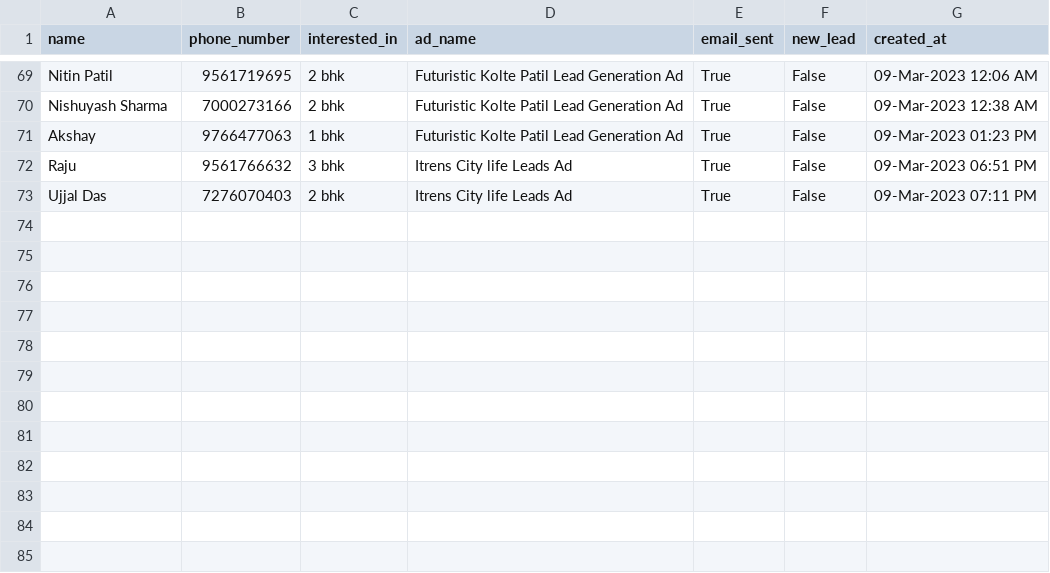
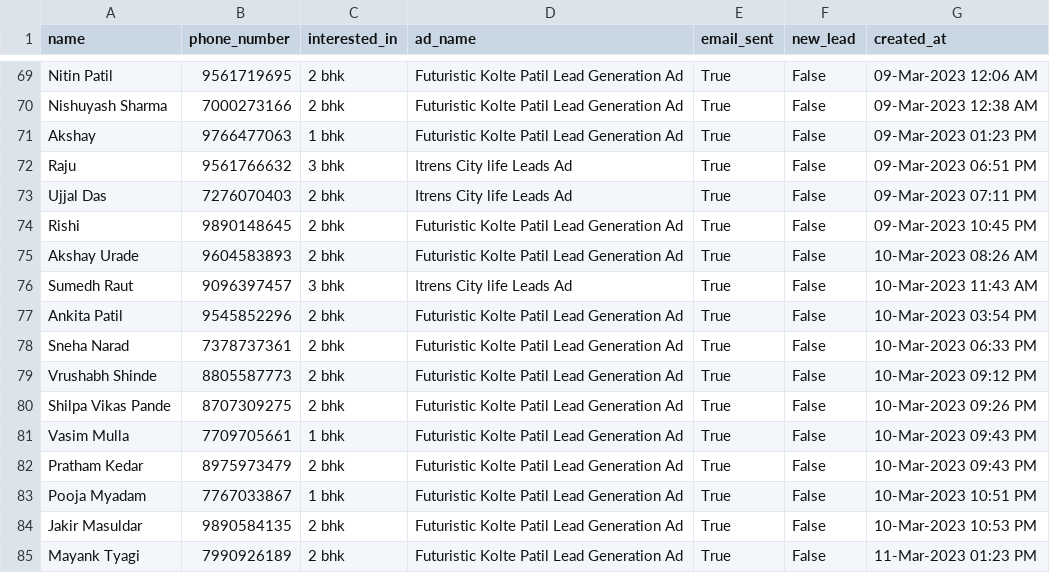
Before and after one commit to dakash98/Lead-Collector, a CSV file: lead_records.csv, drawn as a sheet; only a part is shown, gaps mark what is left out.

Commit message:
add scheduler to run get_new_leads_and_update_csv function

```diff
--- a/lead_records.csv
+++ b/lead_records.csv
@@ -73 +73,13 @@ Raju,9561766632, 3 bhk, Itrens City life Leads Ad,True,False,09-Mar-2023 06:51 P
 Ujjal Das,7276070403, 2 bhk, Itrens City life Leads Ad,True,False,09-Mar-2023 07:11 PM
+Rishi,9890148645, 2 bhk, Futuristic Kolte Patil Lead Generation Ad,True,False,09-Mar-2023 10:45 PM
+Akshay Urade,9604583893, 2 bhk, Futuristic Kolte Patil Lead Generation Ad,True,False,10-Mar-2023 08:26 AM
+Sumedh Raut,9096397457, 3 bhk, Itrens City life Leads Ad,True,False,10-Mar-2023 11:43 AM
+Ankita Patil,9545852296, 2 bhk, Futuristic Kolte Patil Lead Generation Ad,True,False,10-Mar-2023 03:54 PM
+Sneha Narad,7378737361, 2 bhk, Futuristic Kolte Patil Lead Generation Ad,True,False,10-Mar-2023 06:33 PM
+Vrushabh Shinde,8805587773, 2 bhk, Futuristic Kolte Patil Lead Generation Ad,True,False,10-Mar-2023 09:12 PM
+Shilpa Vikas Pande,8707309275, 2 bhk, Futuristic Kolte Patil Lead Generation Ad,True,False,10-Mar-2023 09:26 PM
+Vasim Mulla,7709705661, 1 bhk, Futuristic Kolte Patil Lead Generation Ad,True,False,10-Mar-2023 09:43 PM
+Pratham Kedar,8975973479, 2 bhk, Futuristic Kolte Patil Lead Generation Ad,True,False,10-Mar-2023 09:43 PM
+Pooja Myadam,7767033867, 1 bhk, Futuristic Kolte Patil Lead Generation Ad,True,False,10-Mar-2023 10:51 PM
+Jakir Masuldar,9890584135, 2 bhk, Futuristic Kolte Patil Lead Generation Ad,True,False,10-Mar-2023 10:53 PM
+Mayank Tyagi,7990926189, 2 bhk, Futuristic Kolte Patil Lead Generation Ad,True,False,11-Mar-2023 01:23 PM
```
Also changed, not shown: 3 other files.
